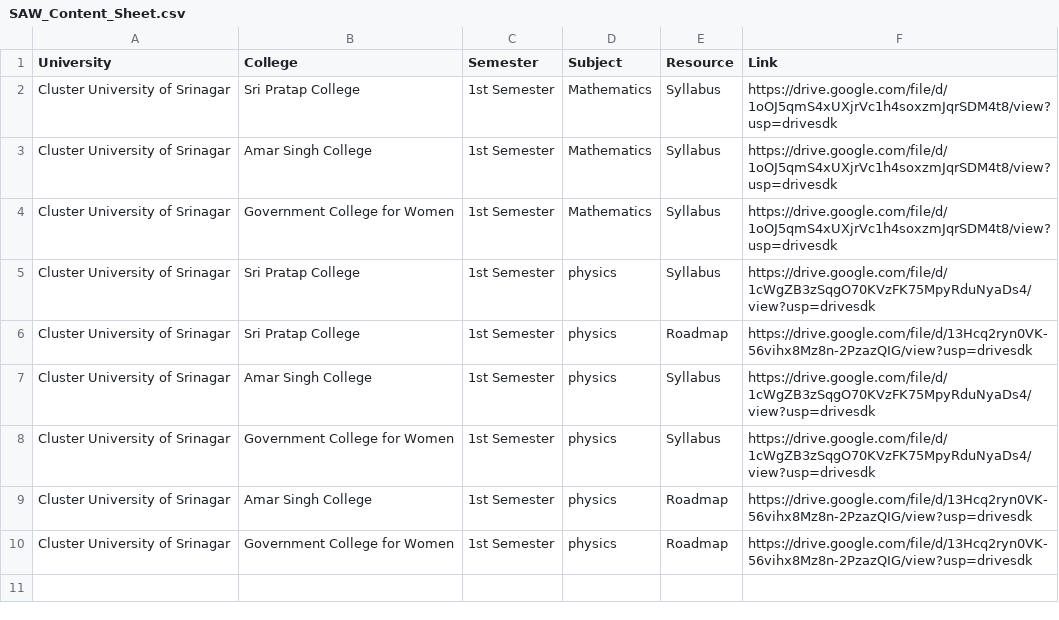
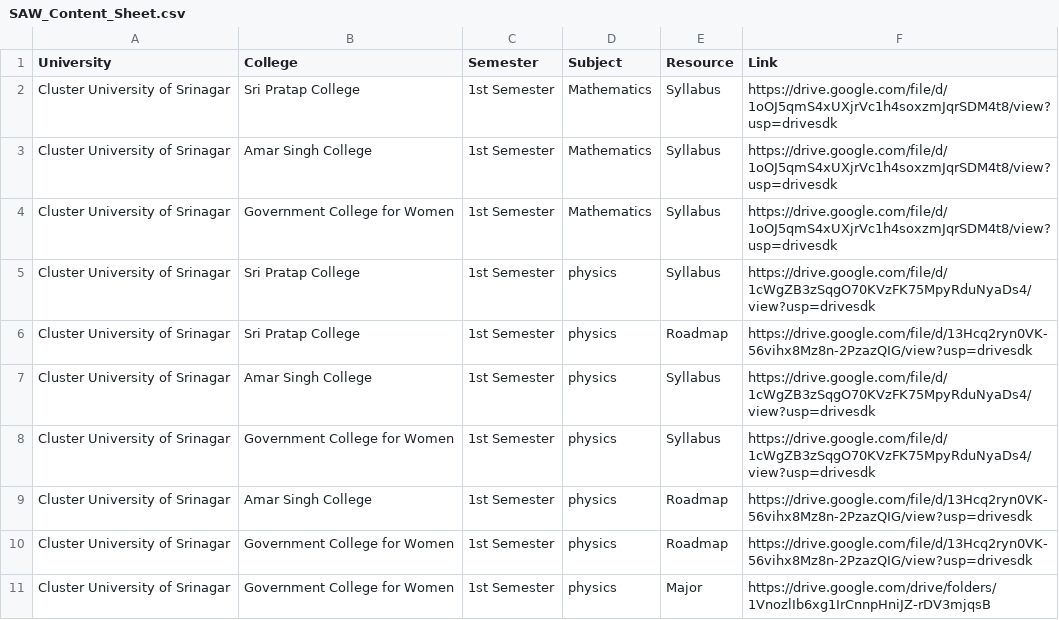
Before and after one commit to bhatmajidbhatmajid2222-cmyk/Majid, a CSV file: SAW_Content_Sheet.csv, drawn as a sheet.

Commit message:
Update SAW_Content_Sheet.csv

```diff
--- a/SAW_Content_Sheet.csv
+++ b/SAW_Content_Sheet.csv
@@ -10 +10,2 @@ Cluster University of Srinagar,Amar Singh College,1st Semester,physics,Roadmap,h
 Cluster University of Srinagar,Government College for Women,1st Semester,physics,Roadmap,https://drive.google.com/file/d/13Hcq2ryn0VK-56vihx8Mz8n-2PzazQIG/view?usp=drivesdk
+Cluster University of Srinagar,Government College for Women,1st Semester,physics,Major,https://drive.google.com/drive/folders/1VnozlIb6xg1IrCnnpHniJZ-rDV3mjqsB
```
